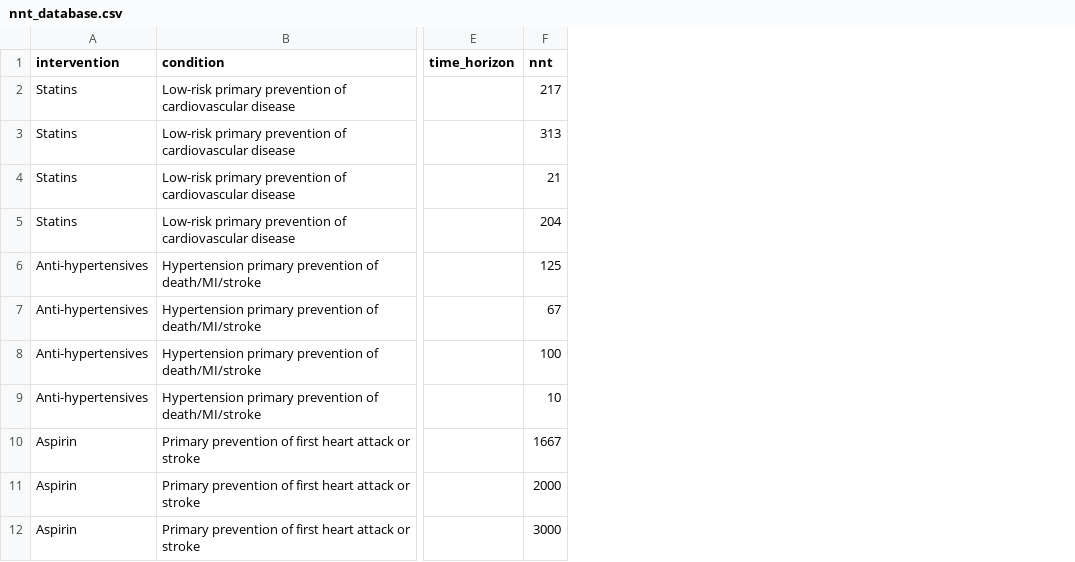
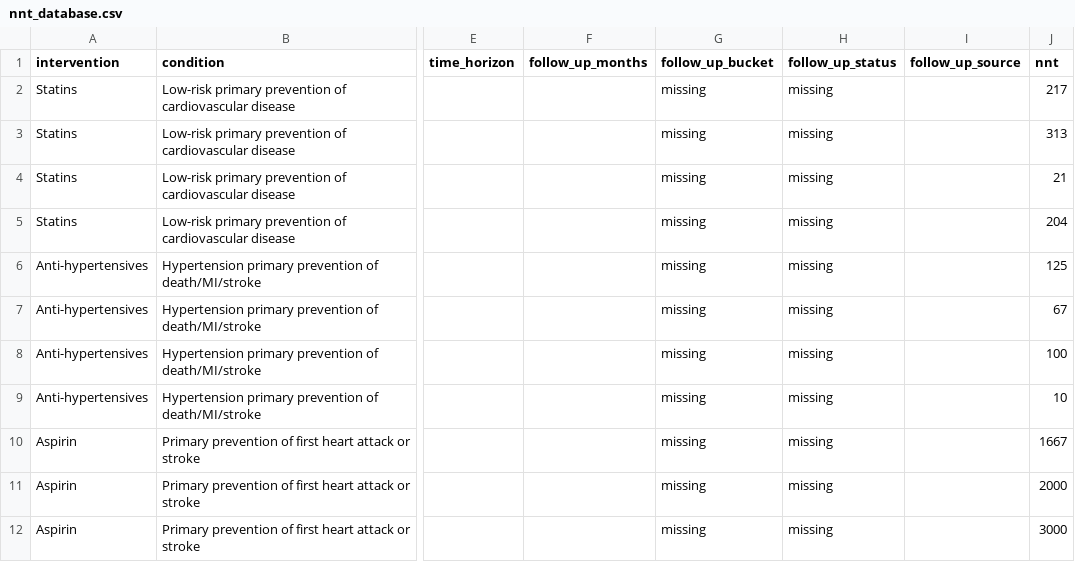
Before and after one commit to jfeala-fsp/scaling, a CSV file: data/domain_e/processed/nnt_database.csv, drawn as a sheet; only a part is shown, gaps mark what is left out; the diff names each change by its address in the sheet, - before the commit and + after, or states it on an @@ line.

Commit message:
feat: standardize E1 NNT follow-up horizons

```diff
--- a/data/domain_e/processed/nnt_database.csv
+++ b/data/domain_e/processed/nnt_database.csv
+column F (follow_up_months), empty
+column G (follow_up_bucket), rows 2-12: all missing
+column H (follow_up_status), rows 2-12: all missing
+column I (follow_up_source), empty
```
Also changed, not shown: data/domain_e/raw/thennt_nnt_extracted.csv, 4 other files.
